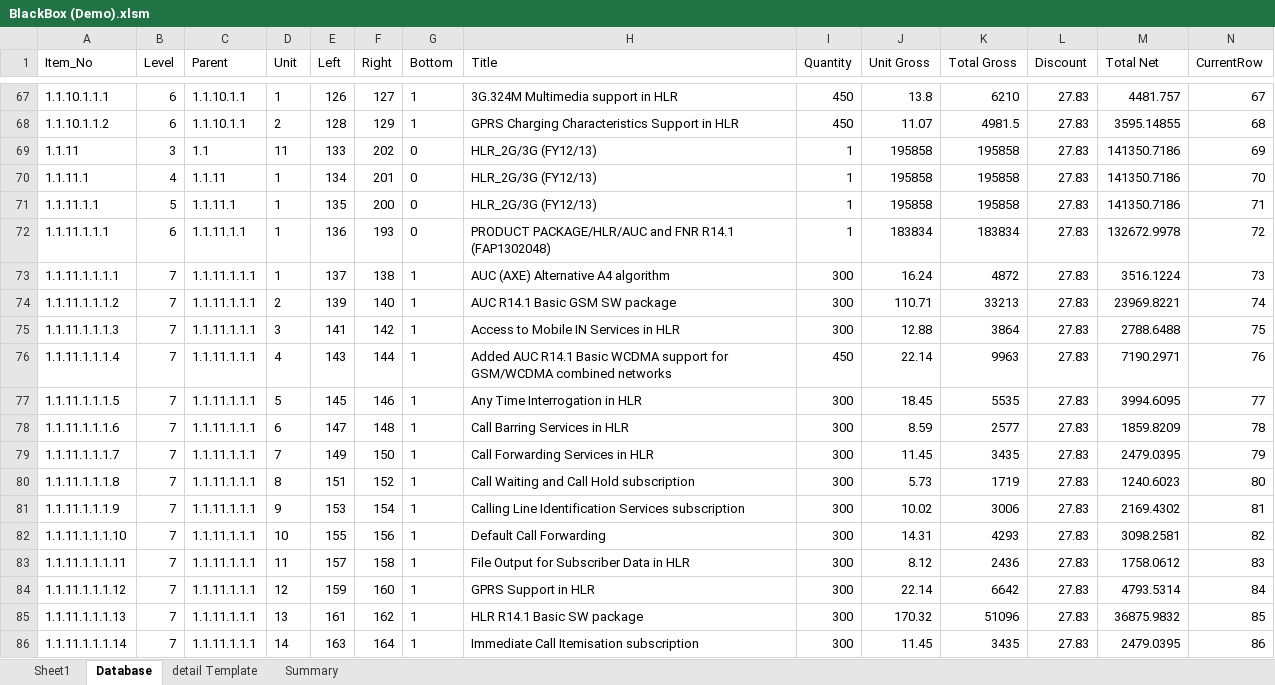
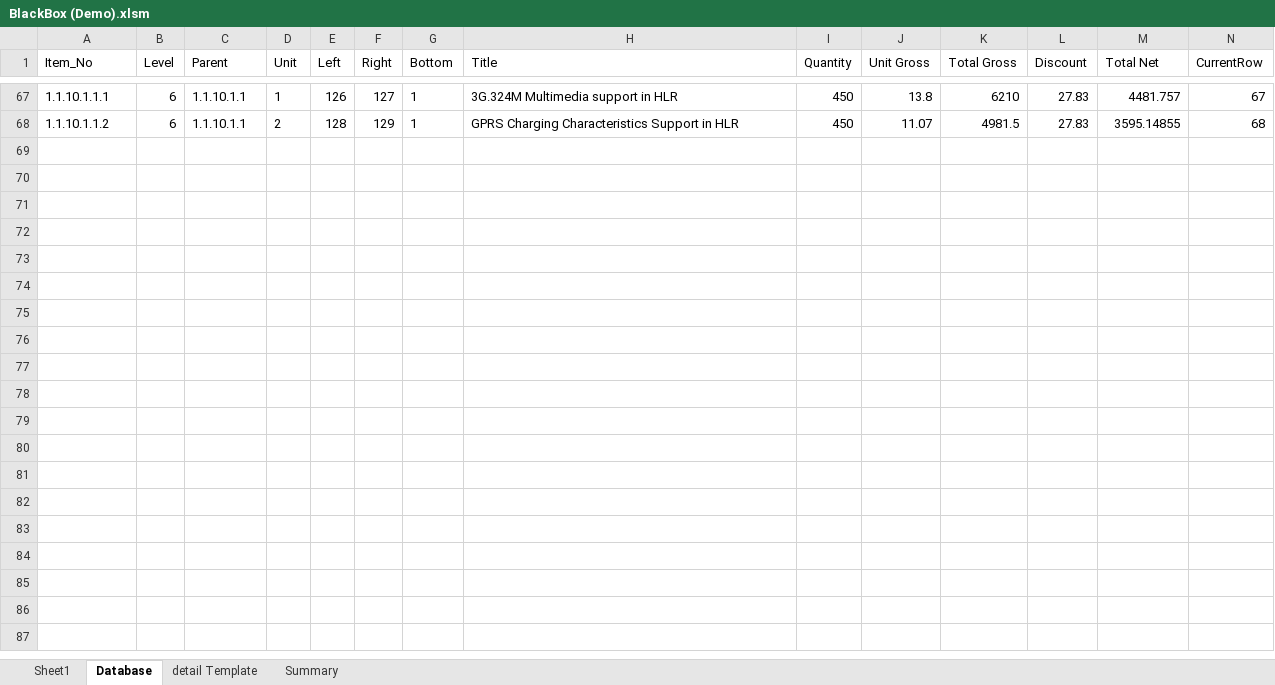
Before and after one commit to simkimsia/macros-vba-ericsson, an Excel workbook: BlackBox (Demo).xlsm, sheet Database, drawn as a sheet; only a part is shown, gaps mark what is left out; values as stored, in another font and other column widths than the file's, no borders; removed rows and columns are numbered as before the commit, all else as after; rows hold the shown columns only; the diff covers the shown part only; the diff names each change by its address in the sheet, - before the commit and + after, or states it on an @@ line.

Commit message:
fixed the detail tabs such that subtotals are shown and formulas are correct time taken for 100lines: 1min 7s

```diff
--- a/BlackBox (Demo).xlsm (sheet Database)
+++ b/BlackBox (Demo).xlsm (sheet Database)
-row 69: 1.1.11 | 3 | 1.1 | 11 | 133 | 202 | 0 | HLR_2G/3G (FY12/13) | 1 | 195858 | 195858 | 27.83 | 141350.7186 | 69
-row 70: 1.1.11.1 | 4 | 1.1.11 | 1 | 134 | 201 | 0 | HLR_2G/3G (FY12/13) | 1 | 195858 | 195858 | 27.83 | 141350.7186 | 70
-row 71: 1.1.11.1.1 | 5 | 1.1.11.1 | 1 | 135 | 200 | 0 | HLR_2G/3G (FY12/13) | 1 | 195858 | 195858 | 27.83 | 141350.7186 | 71
-row 72: 1.1.11.1.1.1 | 6 | 1.1.11.1.1 | 1 | 136 | 193 | 0 | PRODUCT PACKAGE/HLR/AUC and FNR R14.1 (FAP1302048) | 1 | 183834 | 183834 | 27.83 | 132672.9978 | 72
-row 73: 1.1.11.1.1.1.1 | 7 | 1.1.11.1.1.1 | 1 | 137 | 138 | 1 | AUC (AXE) Alternative A4 algorithm | 300 | 16.24 | 4872 | 27.83 | 3516.1224 | 73
-row 74: 1.1.11.1.1.1.2 | 7 | 1.1.11.1.1.1 | 2 | 139 | 140 | 1 | AUC R14.1 Basic GSM SW package | 300 | 110.71 | 33213 | 27.83 | 23969.8221 | 74
-row 75: 1.1.11.1.1.1.3 | 7 | 1.1.11.1.1.1 | 3 | 141 | 142 | 1 | Access to Mobile IN Services in HLR | 300 | 12.88 | 3864 | 27.83 | 2788.6488 | 75
-row 76: 1.1.11.1.1.1.4 | 7 | 1.1.11.1.1.1 | 4 | 143 | 144 | 1 | Added AUC R14.1 Basic WCDMA support for GSM/WCDMA combined networks | 450 | 22.14 | 9963 | 27.83 | 7190.2971 | 76
-row 77: 1.1.11.1.1.1.5 | 7 | 1.1.11.1.1.1 | 5 | 145 | 146 | 1 | Any Time Interrogation in HLR | 300 | 18.45 | 5535 | 27.83 | 3994.6095 | 77
-row 78: 1.1.11.1.1.1.6 | 7 | 1.1.11.1.1.1 | 6 | 147 | 148 | 1 | Call Barring Services in HLR | 300 | 8.59 | 2577 | 27.83 | 1859.8209 | 78
-row 79: 1.1.11.1.1.1.7 | 7 | 1.1.11.1.1.1 | 7 | 149 | 150 | 1 | Call Forwarding Services in HLR | 300 | 11.45 | 3435 | 27.83 | 2479.0395 | 79
-row 80: 1.1.11.1.1.1.8 | 7 | 1.1.11.1.1.1 | 8 | 151 | 152 | 1 | Call Waiting and Call Hold subscription | 300 | 5.73 | 1719 | 27.83 | 1240.6023 | 80
-row 81: 1.1.11.1.1.1.9 | 7 | 1.1.11.1.1.1 | 9 | 153 | 154 | 1 | Calling Line Identification Services subscription | 300 | 10.02 | 3006 | 27.83 | 2169.4302 | 81
-row 82: 1.1.11.1.1.1.10 | 7 | 1.1.11.1.1.1 | 10 | 155 | 156 | 1 | Default Call Forwarding | 300 | 14.31 | 4293 | 27.83 | 3098.2581 | 82
-row 83: 1.1.11.1.1.1.11 | 7 | 1.1.11.1.1.1 | 11 | 157 | 158 | 1 | File Output for Subscriber Data in HLR | 300 | 8.12 | 2436 | 27.83 | 1758.0612 | 83
-row 84: 1.1.11.1.1.1.12 | 7 | 1.1.11.1.1.1 | 12 | 159 | 160 | 1 | GPRS Support in HLR | 300 | 22.14 | 6642 | 27.83 | 4793.5314 | 84
-row 85: 1.1.11.1.1.1.13 | 7 | 1.1.11.1.1.1 | 13 | 161 | 162 | 1 | HLR R14.1 Basic SW package | 300 | 170.32 | 51096 | 27.83 | 36875.9832 | 85
-row 86: 1.1.11.1.1.1.14 | 7 | 1.1.11.1.1.1 | 14 | 163 | 164 | 1 | Immediate Call Itemisation subscription | 300 | 11.45 | 3435 | 27.83 | 2479.0395 | 86
```
Also changed, not shown: 28 removed rows, 10 hidden or unhidden rows, 57 edited cells and cell formats elsewhere in this sheet, sheet detail Template.
